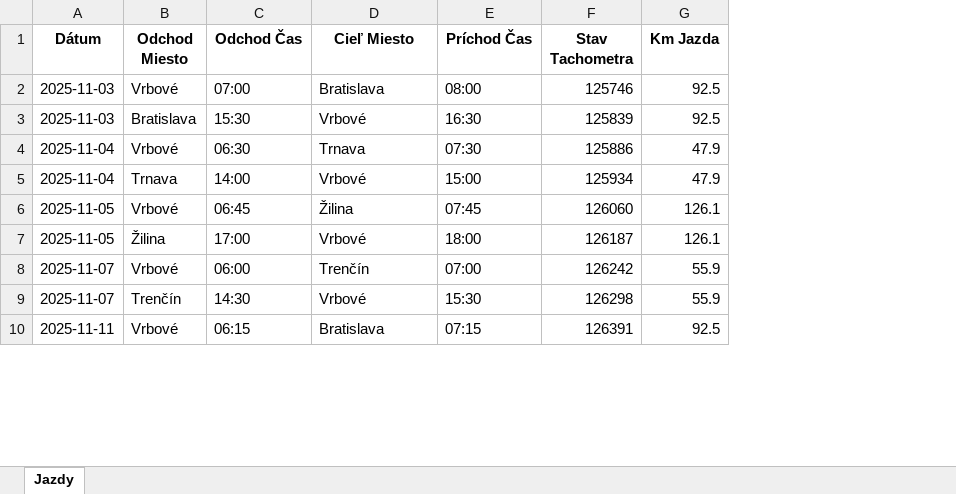
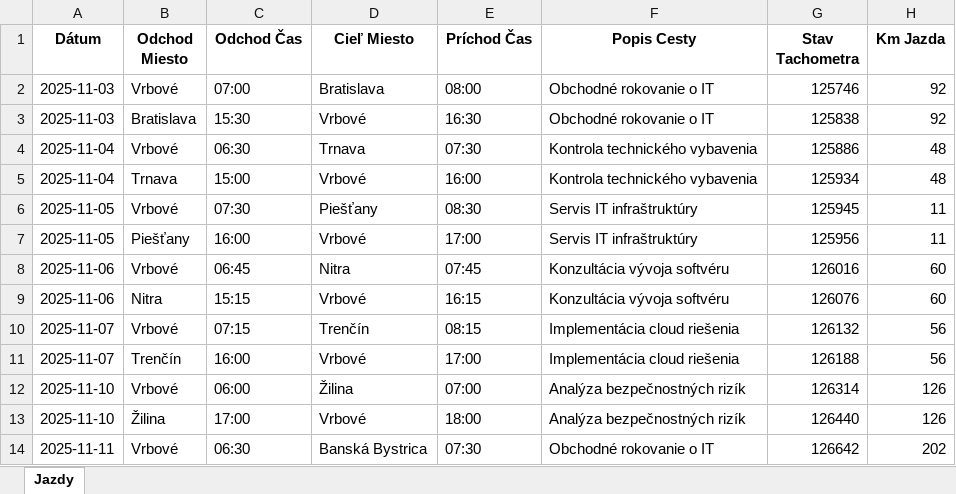
Before and after one commit to ravalovic/ai-drivebook, an Excel workbook: kniha_jazd_ai_11_2025.xlsx, sheet Jazdy, drawn as a sheet; only a part is shown; values as stored, in another font and other column widths than the file's, no borders; addresses are those after the commit; the diff covers the shown part only; the diff names each change by its address in the sheet, - before the commit and + after, or states it on an @@ line.

```diff
--- a/kniha_jazd_ai_11_2025.xlsx (sheet Jazdy)
+++ b/kniha_jazd_ai_11_2025.xlsx (sheet Jazdy)
+column F (Popis Cesty), rows 2-7: Obchodné rokovanie o IT | Obchodné rokovanie o IT | Kontrola technického vybavenia | Kontrola technického vybavenia | Servis IT infraštruktúry | Servis IT infraštruktúry; rows 10-11: Implementácia cloud riešenia | Implementácia cloud riešenia; row 14: Obchodné rokovanie o IT
-H2:H3 (Km Jazda): 92.5
+H2:H3 (Km Jazda): 92
-G3 (Stav Tachometra): 125839
+G3 (Stav Tachometra): 125838
-H4:H5 (Km Jazda): 47.9
+H4:H5 (Km Jazda): 48
-C5 (Odchod Čas): 14:00
+C5 (Odchod Čas): 15:00
-E5 (Príchod Čas): 15:00
+E5 (Príchod Čas): 16:00
-C6 (Odchod Čas): 06:45
+C6 (Odchod Čas): 07:30
-D6 (Cieľ Miesto): Žilina
+D6 (Cieľ Miesto): Piešťany
-E6 (Príchod Čas): 07:45
+E6 (Príchod Čas): 08:30
-G6 (Stav Tachometra): 126060
+G6 (Stav Tachometra): 125945
-H6:H7 (Km Jazda): 126.1
+H6:H7 (Km Jazda): 11
-B7 (Odchod Miesto): Žilina
+B7 (Odchod Miesto): Piešťany
-C7 (Odchod Čas): 17:00
+C7 (Odchod Čas): 16:00
-E7 (Príchod Čas): 18:00
+E7 (Príchod Čas): 17:00
-G7 (Stav Tachometra): 126187
+G7 (Stav Tachometra): 125956
+row 8: 2025-11-06 | Vrbové | 06:45 | Nitra | 07:45 | Konzultácia vývoja softvéru | 126016 | 60
+row 9: 2025-11-06 | Nitra | 15:15 | Vrbové | 16:15 | Konzultácia vývoja softvéru | 126076 | 60
-C10 (Odchod Čas): 06:00
+C10 (Odchod Čas): 07:15
-E10 (Príchod Čas): 07:00
+E10 (Príchod Čas): 08:15
-G10 (Stav Tachometra): 126242
+G10 (Stav Tachometra): 126132
-H10:H11 (Km Jazda): 55.9
+H10:H11 (Km Jazda): 56
-C11 (Odchod Čas): 14:30
+C11 (Odchod Čas): 16:00
-E11 (Príchod Čas): 15:30
+E11 (Príchod Čas): 17:00
-G11 (Stav Tachometra): 126298
+G11 (Stav Tachometra): 126188
+row 12: 2025-11-10 | Vrbové | 06:00 | Žilina | 07:00 | Analýza bezpečnostných rizík | 126314 | 126
+row 13: 2025-11-10 | Žilina | 17:00 | Vrbové | 18:00 | Analýza bezpečnostných rizík | 126440 | 126
-C14 (Odchod Čas): 06:15
+C14 (Odchod Čas): 06:30
-D14 (Cieľ Miesto): Bratislava
+D14 (Cieľ Miesto): Banská Bystrica
-E14 (Príchod Čas): 07:15
+E14 (Príchod Čas): 07:30
-G14 (Stav Tachometra): 126391
+G14 (Stav Tachometra): 126642
-H14 (Km Jazda): 92.5
+H14 (Km Jazda): 202
```
Also changed, not shown: 4 removed rows and 21 edited cells elsewhere in this sheet, 11 other files.
